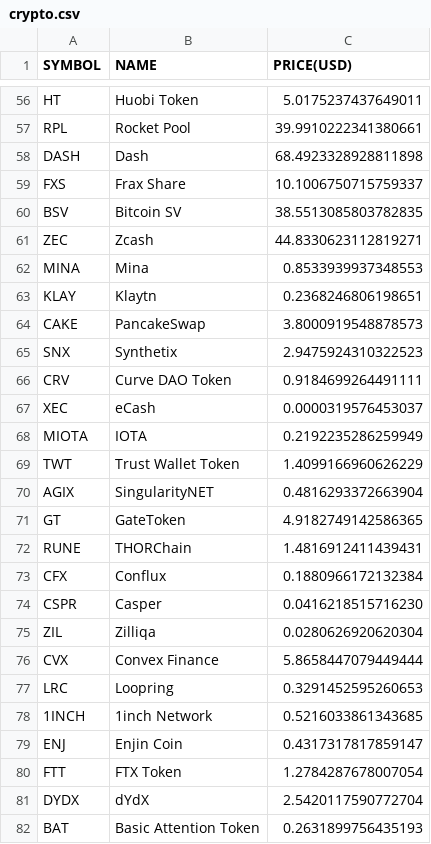
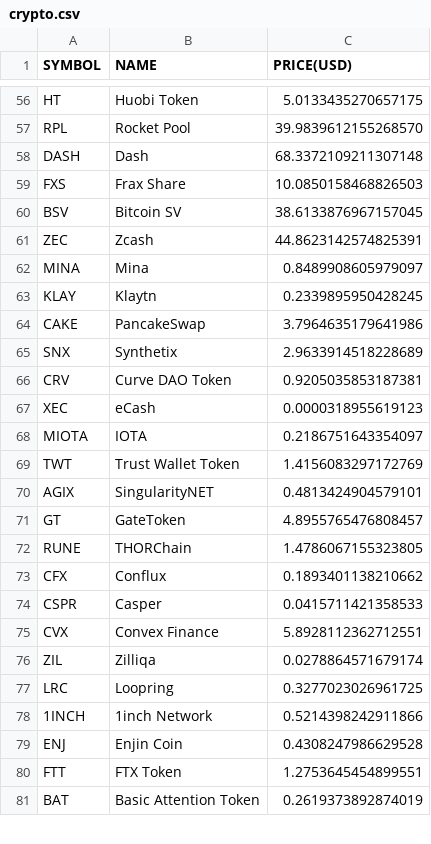
Before and after one commit to chrisliti/Crypto-Test, a CSV file: crypto.csv, drawn as a sheet; only a part is shown, gaps mark what is left out; removed rows and columns are numbered as before the commit, all else as after; the diff covers the shown part only; the diff names each change by its address in the sheet, - before the commit and + after, or states it on an @@ line.

```diff
--- a/crypto.csv
+++ b/crypto.csv
-C56 (PRICE(USD)): 5.0175237437649011
+C56 (PRICE(USD)): 5.0133435270657175
-C57 (PRICE(USD)): 39.9910222341380661
+C57 (PRICE(USD)): 39.9839612155268570
-C58 (PRICE(USD)): 68.4923328928811898
+C58 (PRICE(USD)): 68.3372109211307148
-C59 (PRICE(USD)): 10.1006750715759337
+C59 (PRICE(USD)): 10.0850158468826503
-C60 (PRICE(USD)): 38.5513085803782835
+C60 (PRICE(USD)): 38.6133876967157045
-C61 (PRICE(USD)): 44.8330623112819271
+C61 (PRICE(USD)): 44.8623142574825391
-C62 (PRICE(USD)): 0.8533939937348553
+C62 (PRICE(USD)): 0.8489908605979097
-C63 (PRICE(USD)): 0.2368246806198651
+C63 (PRICE(USD)): 0.2339895950428245
-C64 (PRICE(USD)): 3.8000919548878573
+C64 (PRICE(USD)): 3.7964635179641986
-C65 (PRICE(USD)): 2.9475924310322523
+C65 (PRICE(USD)): 2.9633914518228689
-C66 (PRICE(USD)): 0.9184699264491111
+C66 (PRICE(USD)): 0.9205035853187381
-C67 (PRICE(USD)): 0.0000319576453037
+C67 (PRICE(USD)): 0.0000318955619123
-C68 (PRICE(USD)): 0.2192235286259949
+C68 (PRICE(USD)): 0.2186751643354097
-C69 (PRICE(USD)): 1.4099166960626229
+C69 (PRICE(USD)): 1.4156083297172769
-C70 (PRICE(USD)): 0.4816293372663904
+C70 (PRICE(USD)): 0.4813424904579101
-C71 (PRICE(USD)): 4.9182749142586365
+C71 (PRICE(USD)): 4.8955765476808457
-C72 (PRICE(USD)): 1.4816912411439431
+C72 (PRICE(USD)): 1.4786067155323805
-C73 (PRICE(USD)): 0.1880966172132384
+C73 (PRICE(USD)): 0.1893401138210662
-C74 (PRICE(USD)): 0.0416218515716230
+C74 (PRICE(USD)): 0.0415711421358533
-row 75: ZIL | Zilliqa | 0.0280626920620304
-C75 (PRICE(USD)): 5.8658447079449444
+C75 (PRICE(USD)): 5.8928112362712551
+row 76: ZIL | Zilliqa | 0.0278864571679174
-C77 (PRICE(USD)): 0.3291452595260653
+C77 (PRICE(USD)): 0.3277023026961725
-C78 (PRICE(USD)): 0.5216033861343685
+C78 (PRICE(USD)): 0.5214398242911866
-C79 (PRICE(USD)): 0.4317317817859147
+C79 (PRICE(USD)): 0.4308247986629528
-C80 (PRICE(USD)): 1.2784287678007054
+C80 (PRICE(USD)): 1.2753645454899551
-row 81: DYDX | dYdX | 2.5420117590772704
-C81 (PRICE(USD)): 0.2631899756435193
+C81 (PRICE(USD)): 0.2619373892874019
```
Also changed, not shown: 9 added rows, 8 removed rows and 65 edited cells elsewhere in this file, crypto dated.csv.
